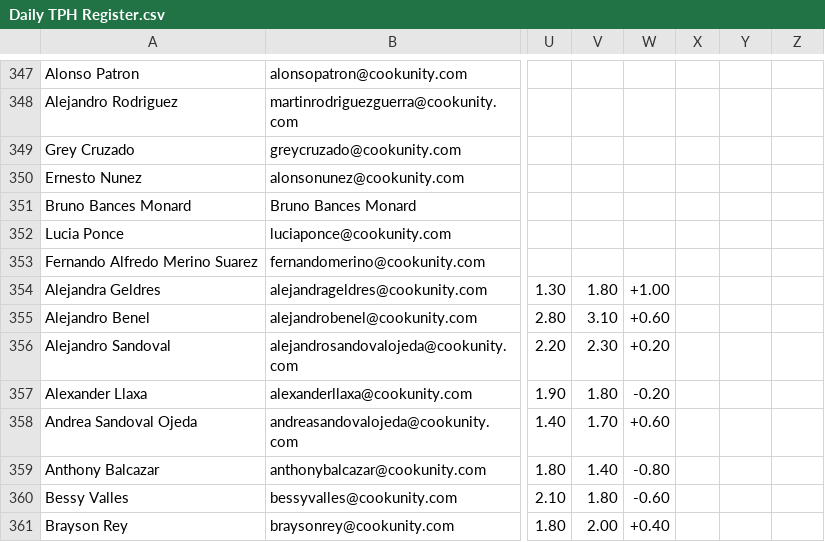
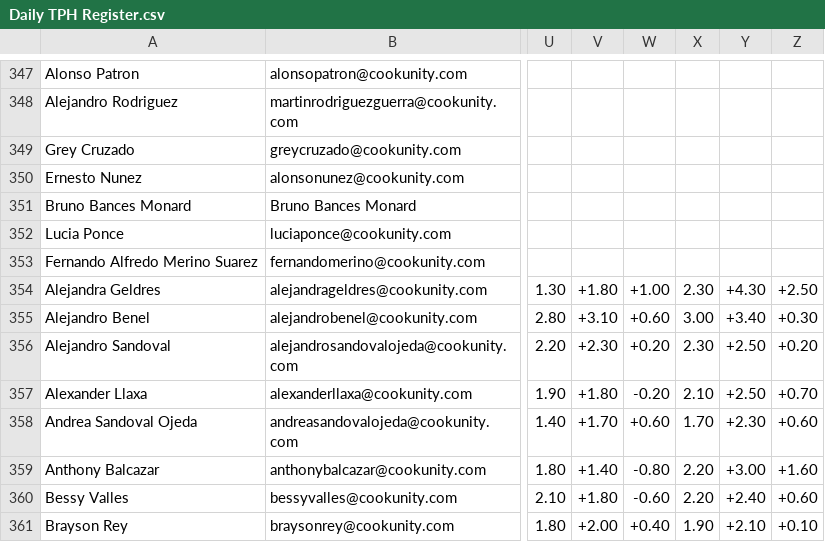
Before and after one commit to diegoenriquez-cook/CX-Onboarding, a CSV file: Daily TPH Register.csv, drawn as a sheet; only a part is shown, gaps mark what is left out; the diff covers the shown part only; the diff names each change by its address in the sheet, - before the commit and + after, or states it on an @@ line.

Commit message:
Add files via upload

```diff
--- a/Daily TPH Register.csv
+++ b/Daily TPH Register.csv
-V354: 1.80
+V354: +1.80
-X354: (empty)
+X354: 2.30
-Y354: (empty)
+Y354: +4.30
-Z354: (empty)
+Z354: +2.50
-V355: 3.10
+V355: +3.10
-X355: (empty)
+X355: 3.00
-Y355: (empty)
+Y355: +3.40
-Z355: (empty)
+Z355: +0.30
-V356: 2.30
+V356: +2.30
-X356: (empty)
+X356: 2.30
-Y356:Y357: (empty)
+Y356:Y357: +2.50
-Z356: (empty)
+Z356: +0.20
-V357: 1.80
+V357: +1.80
-X357: (empty)
+X357: 2.10
-Z357: (empty)
+Z357: +0.70
-V358: 1.70
+V358: +1.70
-X358: (empty)
+X358: 1.70
-Y358: (empty)
+Y358: +2.30
-Z358: (empty)
+Z358: +0.60
-V359: 1.40
+V359: +1.40
-X359:X360: (empty)
+X359:X360: 2.20
-Y359: (empty)
+Y359: +3.00
-Z359: (empty)
+Z359: +1.60
-V360: 1.80
+V360: +1.80
-Y360: (empty)
+Y360: +2.40
-Z360: (empty)
+Z360: +0.60
-V361: 2.00
+V361: +2.00
-X361: (empty)
+X361: 1.90
-Y361: (empty)
+Y361: +2.10
-Z361: (empty)
+Z361: +0.10
```
Also changed, not shown: 88 edited cells elsewhere in this file.
